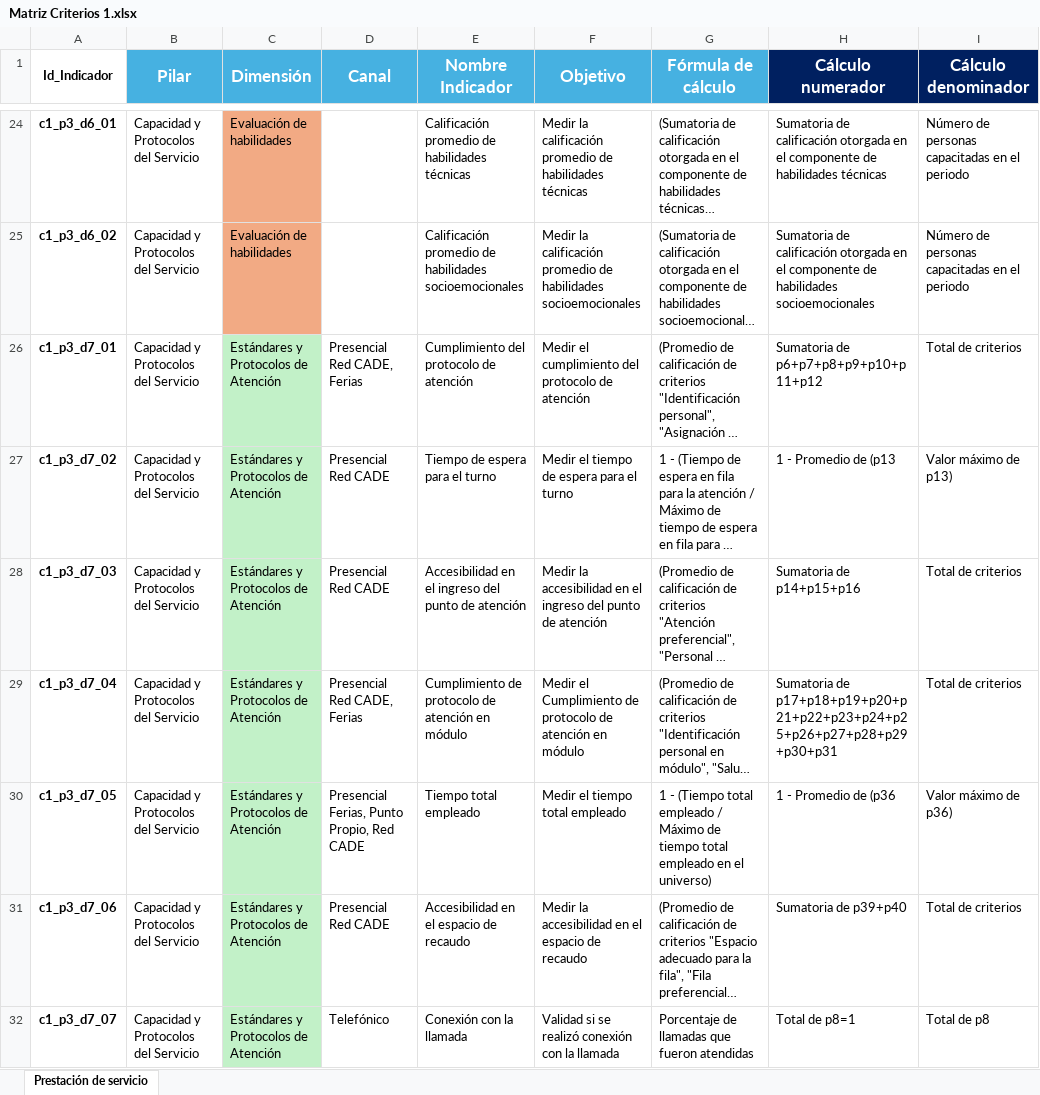
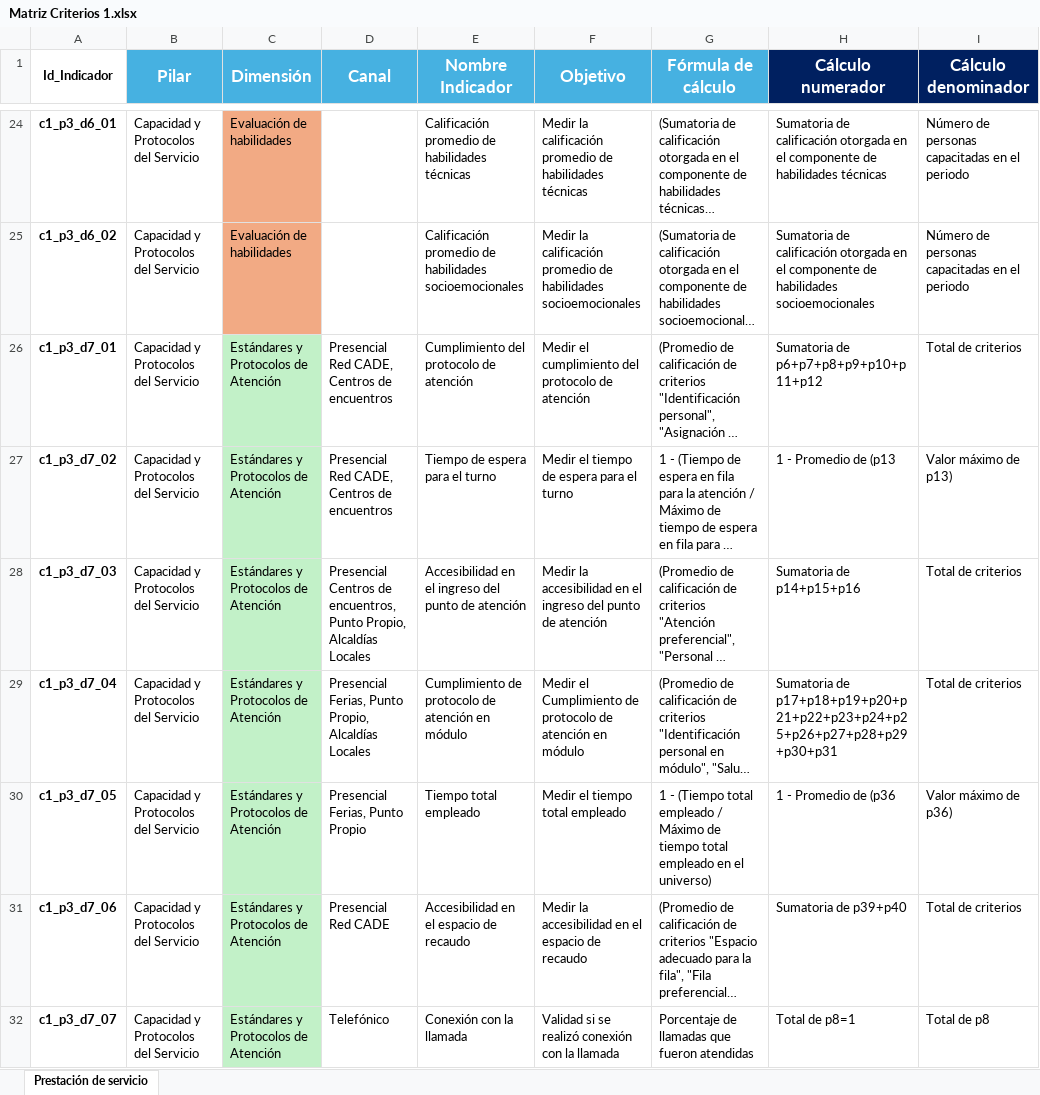
Before and after one commit to nrincon2302/ModuloReportes, an Excel workbook: app/info/Matriz Criterios 1.xlsx, sheet Prestación de servicio, drawn as a sheet; only a part is shown, gaps mark what is left out; long unchanged cells end in …; values as stored, in another font and other column widths than the file's, no borders; the diff names each change by its address in the sheet, - before the commit and + after, or states it on an @@ line.

Commit message:
Ajuste y precisión de visibilidad + Excel

```diff
--- a/app/info/Matriz Criterios 1.xlsx (sheet Prestación de servicio)
+++ b/app/info/Matriz Criterios 1.xlsx (sheet Prestación de servicio)
-D26 (Canal): Presencial Red CADE, Ferias
+D26 (Canal): Presencial Red CADE, Centros de encuentros
-D27 (Canal): Presencial Red CADE
+D27 (Canal): Presencial Red CADE, Centros de encuentros
-D28 (Canal): Presencial Red CADE
+D28 (Canal): Presencial Centros de encuentros, Punto Propio, Alcaldías Locales
-D29 (Canal): Presencial Red CADE, Ferias
+D29 (Canal): Presencial Ferias, Punto Propio, Alcaldías Locales
-D30 (Canal): Presencial Ferias, Punto Propio, Red CADE
+D30 (Canal): Presencial Ferias, Punto Propio
```
Also changed, not shown: 3 other files.
